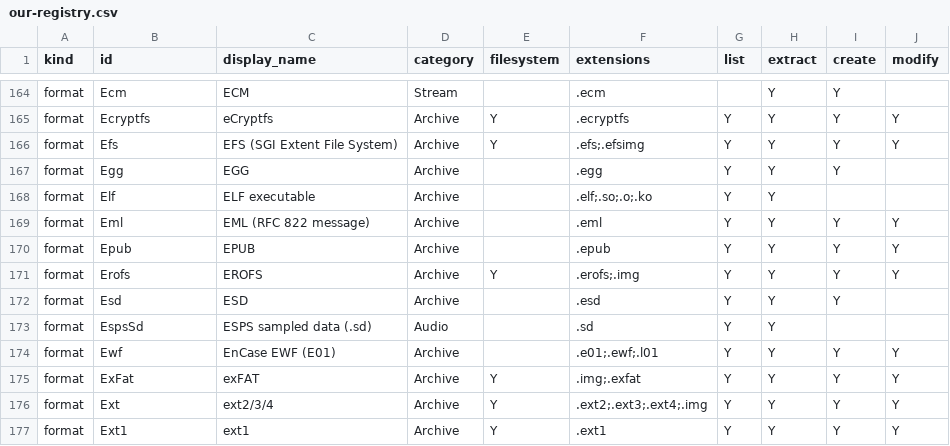
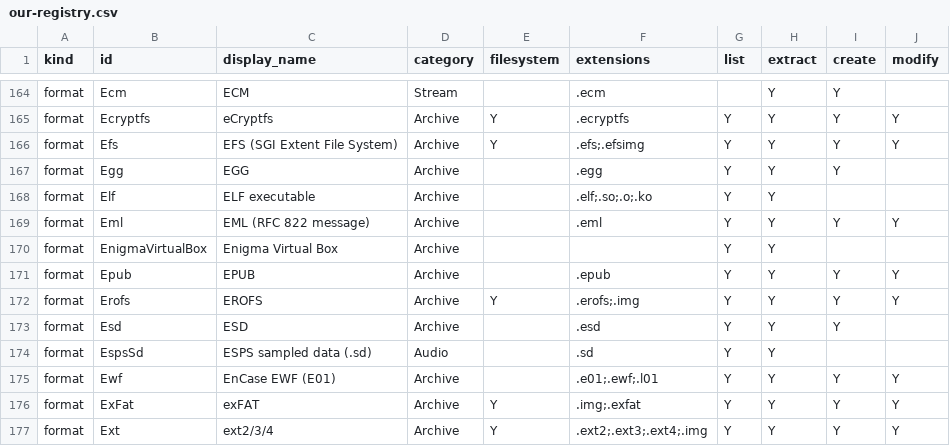
Before and after one commit to Hawkynt/CompressionWorkbench, a CSV file: docs/catalogue/our-registry.csv, drawn as a sheet; only a part is shown, gaps mark what is left out; the shorter side is filled out with more unchanged rows.

```diff
--- a/docs/catalogue/our-registry.csv
+++ b/docs/catalogue/our-registry.csv
@@ -169,2 +169,3 @@ format,Elf,ELF executable,Archive,,.elf;.so;.o;.ko,Y,Y,,
 format,Eml,EML (RFC 822 message),Archive,,.eml,Y,Y,Y,Y
+format,EnigmaVirtualBox,Enigma Virtual Box,Archive,,,Y,Y,,
 format,Epub,EPUB,Archive,,.epub,Y,Y,Y,Y
```
Also changed, not shown: docs/catalogue/reference-formats.csv, 18 other files.
